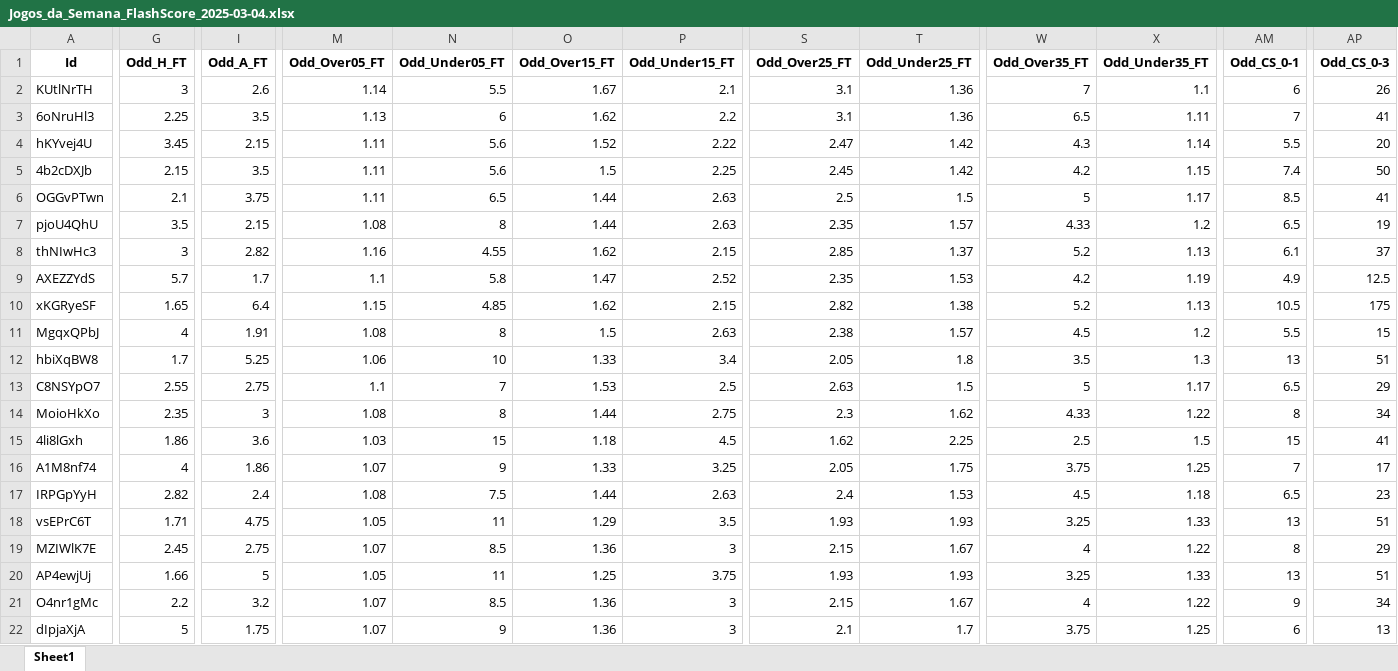
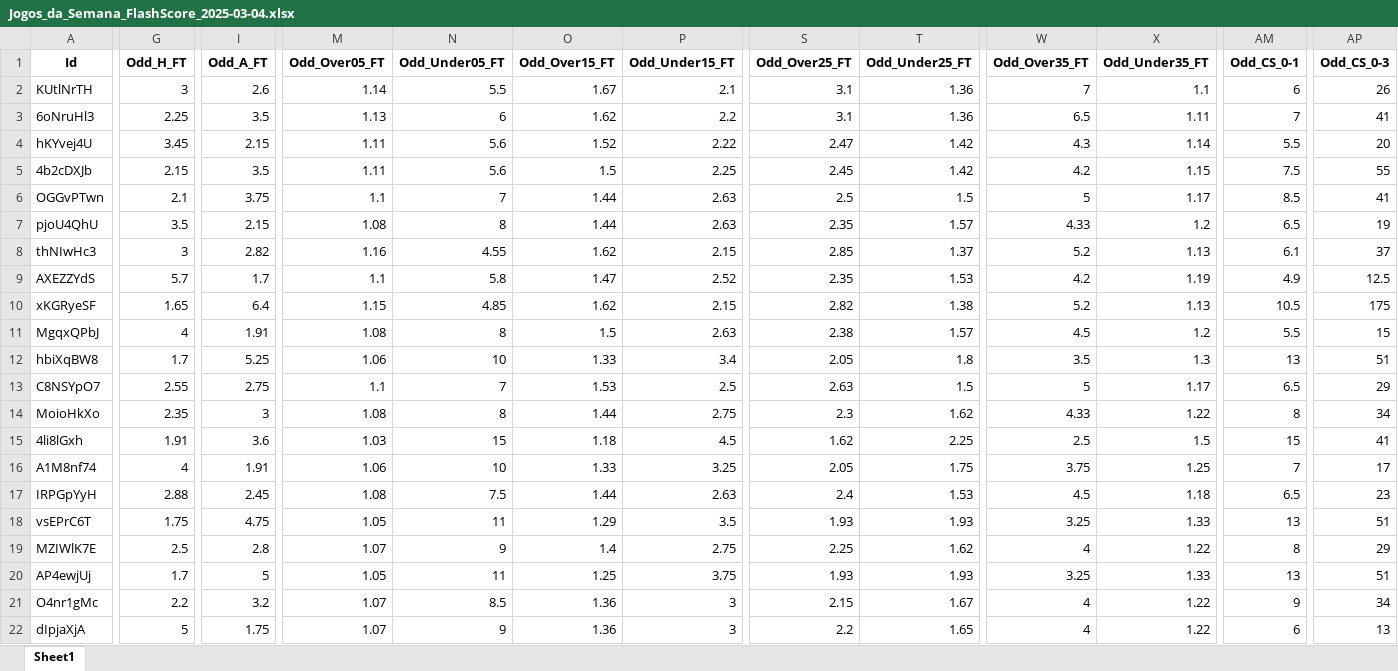
Before and after one commit to mtprado88/jogos_full, an Excel workbook: Jogos_da_Semana_FlashScore_2025-03-04.xlsx, sheet Sheet1, drawn as a sheet; only a part is shown, gaps mark what is left out; values as stored, in another font and other column widths than the file's, no borders; the diff covers the shown part only; the diff names each change by its address in the sheet, - before the commit and + after, or states it on an @@ line.

Commit message:
Atualizando o arquivo XLSX

```diff
--- a/Jogos_da_Semana_FlashScore_2025-03-04.xlsx (sheet Sheet1)
+++ b/Jogos_da_Semana_FlashScore_2025-03-04.xlsx (sheet Sheet1)
-AM5 (Odd_CS_0-1): 7.4
+AM5 (Odd_CS_0-1): 7.5
-AP5 (Odd_CS_0-3): 50
+AP5 (Odd_CS_0-3): 55
-M6 (Odd_Over05_FT): 1.11
+M6 (Odd_Over05_FT): 1.1
-N6 (Odd_Under05_FT): 6.5
+N6 (Odd_Under05_FT): 7
-G15 (Odd_H_FT): 1.86
+G15 (Odd_H_FT): 1.91
-I16 (Odd_A_FT): 1.86
+I16 (Odd_A_FT): 1.91
-M16 (Odd_Over05_FT): 1.07
+M16 (Odd_Over05_FT): 1.06
-N16 (Odd_Under05_FT): 9
+N16 (Odd_Under05_FT): 10
-G17 (Odd_H_FT): 2.82
+G17 (Odd_H_FT): 2.88
-I17 (Odd_A_FT): 2.4
+I17 (Odd_A_FT): 2.45
-G18 (Odd_H_FT): 1.71
+G18 (Odd_H_FT): 1.75
-G19 (Odd_H_FT): 2.45
+G19 (Odd_H_FT): 2.5
-I19 (Odd_A_FT): 2.75
+I19 (Odd_A_FT): 2.8
-N19 (Odd_Under05_FT): 8.5
+N19 (Odd_Under05_FT): 9
-O19 (Odd_Over15_FT): 1.36
+O19 (Odd_Over15_FT): 1.4
-P19 (Odd_Under15_FT): 3
+P19 (Odd_Under15_FT): 2.75
-S19 (Odd_Over25_FT): 2.15
+S19 (Odd_Over25_FT): 2.25
-T19 (Odd_Under25_FT): 1.67
+T19 (Odd_Under25_FT): 1.62
-G20 (Odd_H_FT): 1.66
+G20 (Odd_H_FT): 1.7
-S22 (Odd_Over25_FT): 2.1
+S22 (Odd_Over25_FT): 2.2
-T22 (Odd_Under25_FT): 1.7
+T22 (Odd_Under25_FT): 1.65
-W22 (Odd_Over35_FT): 3.75
+W22 (Odd_Over35_FT): 4
-X22 (Odd_Under35_FT): 1.25
+X22 (Odd_Under35_FT): 1.22
```
Also changed, not shown: 125 edited cells elsewhere in this sheet.
